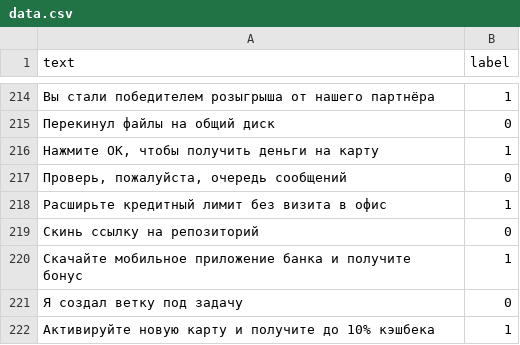
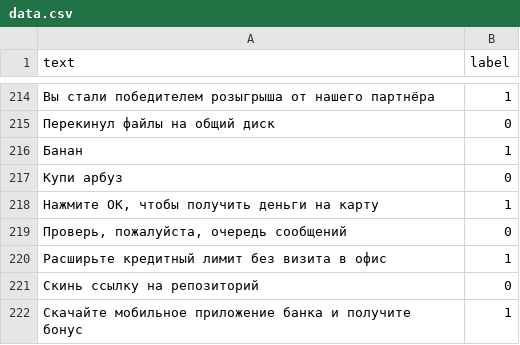
Before and after one commit to TheLikeGame/1, a CSV file: ml_spam/data.csv, drawn as a sheet; only a part is shown, gaps mark what is left out; the shorter side is filled out with more unchanged rows; the diff names each change by its address in the sheet, - before the commit and + after, or states it on an @@ line.

```diff
--- a/ml_spam/data.csv
+++ b/ml_spam/data.csv
+row 216: Банан | 1
+row 217: Купи арбуз | 0
```
Also changed, not shown: 3 other files.
